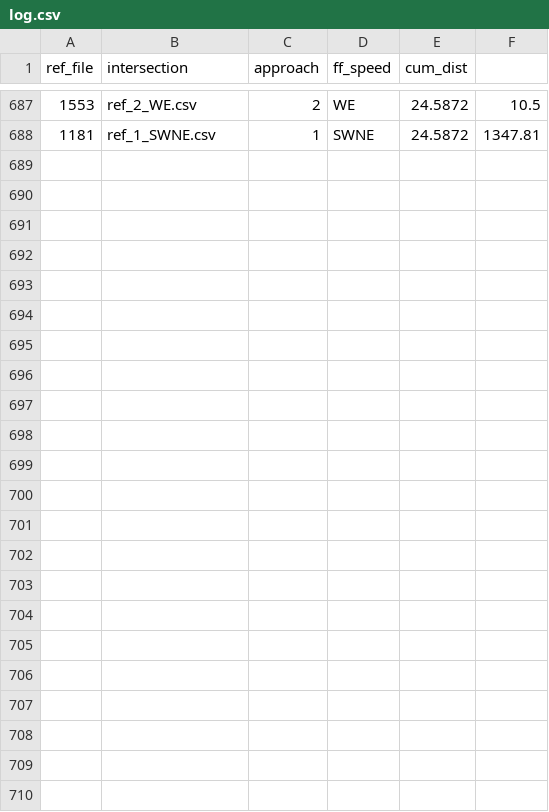
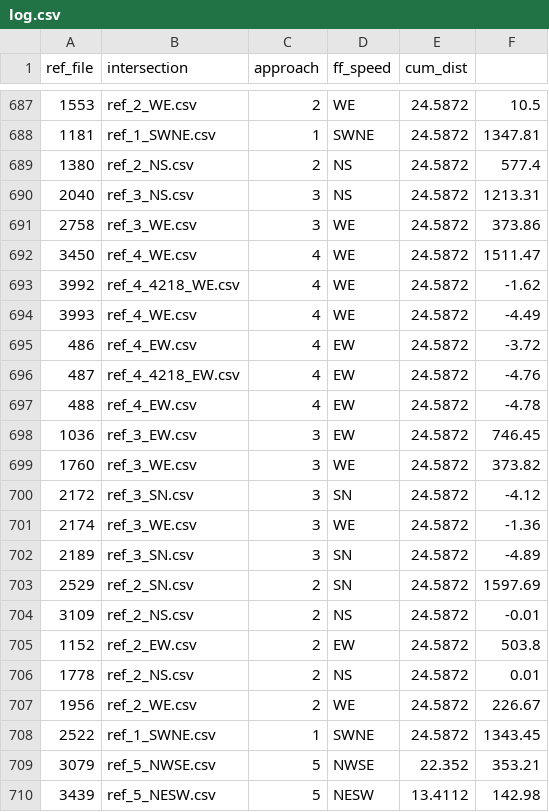
Before and after one commit to mwlevin/RLRWS, a CSV file: log.csv, drawn as a sheet; only a part is shown, gaps mark what is left out; the diff names each change by its address in the sheet, - before the commit and + after, or states it on an @@ line.

```diff
--- a/log.csv
+++ b/log.csv
+row 689: 1380 | ref_2_NS.csv | 2 | NS | 24.5872 | 577.4
+row 690: 2040 | ref_3_NS.csv | 3 | NS | 24.5872 | 1213.31
+row 691: 2758 | ref_3_WE.csv | 3 | WE | 24.5872 | 373.86
+row 692: 3450 | ref_4_WE.csv | 4 | WE | 24.5872 | 1511.47
+row 693: 3992 | ref_4_4218_WE.csv | 4 | WE | 24.5872 | -1.62
+row 694: 3993 | ref_4_WE.csv | 4 | WE | 24.5872 | -4.49
+row 695: 486 | ref_4_EW.csv | 4 | EW | 24.5872 | -3.72
+row 696: 487 | ref_4_4218_EW.csv | 4 | EW | 24.5872 | -4.76
+row 697: 488 | ref_4_EW.csv | 4 | EW | 24.5872 | -4.78
+row 698: 1036 | ref_3_EW.csv | 3 | EW | 24.5872 | 746.45
+row 699: 1760 | ref_3_WE.csv | 3 | WE | 24.5872 | 373.82
+row 700: 2172 | ref_3_SN.csv | 3 | SN | 24.5872 | -4.12
+row 701: 2174 | ref_3_WE.csv | 3 | WE | 24.5872 | -1.36
+row 702: 2189 | ref_3_SN.csv | 3 | SN | 24.5872 | -4.89
+row 703: 2529 | ref_2_SN.csv | 2 | SN | 24.5872 | 1597.69
+row 704: 3109 | ref_2_NS.csv | 2 | NS | 24.5872 | -0.01
+row 705: 1152 | ref_2_EW.csv | 2 | EW | 24.5872 | 503.8
+row 706: 1778 | ref_2_NS.csv | 2 | NS | 24.5872 | 0.01
+row 707: 1956 | ref_2_WE.csv | 2 | WE | 24.5872 | 226.67
+row 708: 2522 | ref_1_SWNE.csv | 1 | SWNE | 24.5872 | 1343.45
+row 709: 3079 | ref_5_NWSE.csv | 5 | NWSE | 22.352 | 353.21
+row 710: 3439 | ref_5_NESW.csv | 5 | NESW | 13.4112 | 142.98
```
Also changed, not shown: 19 other files.
